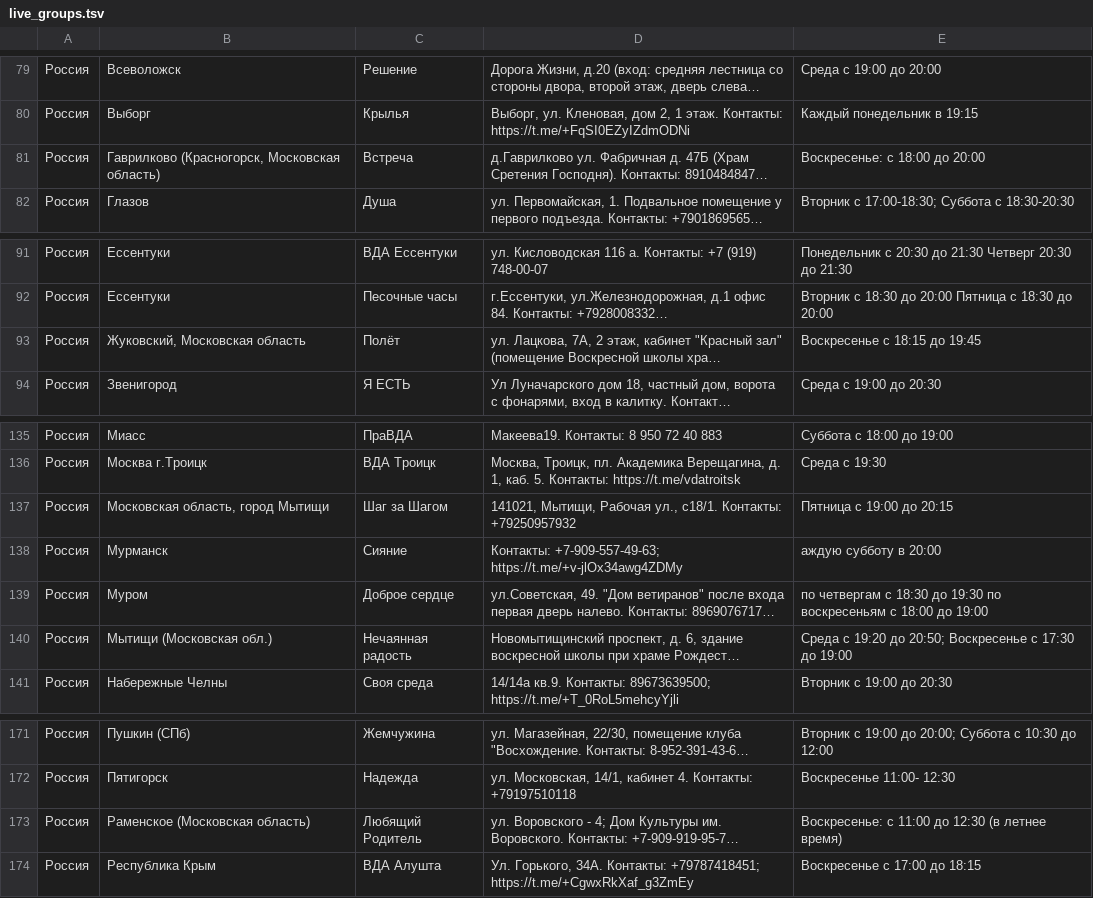
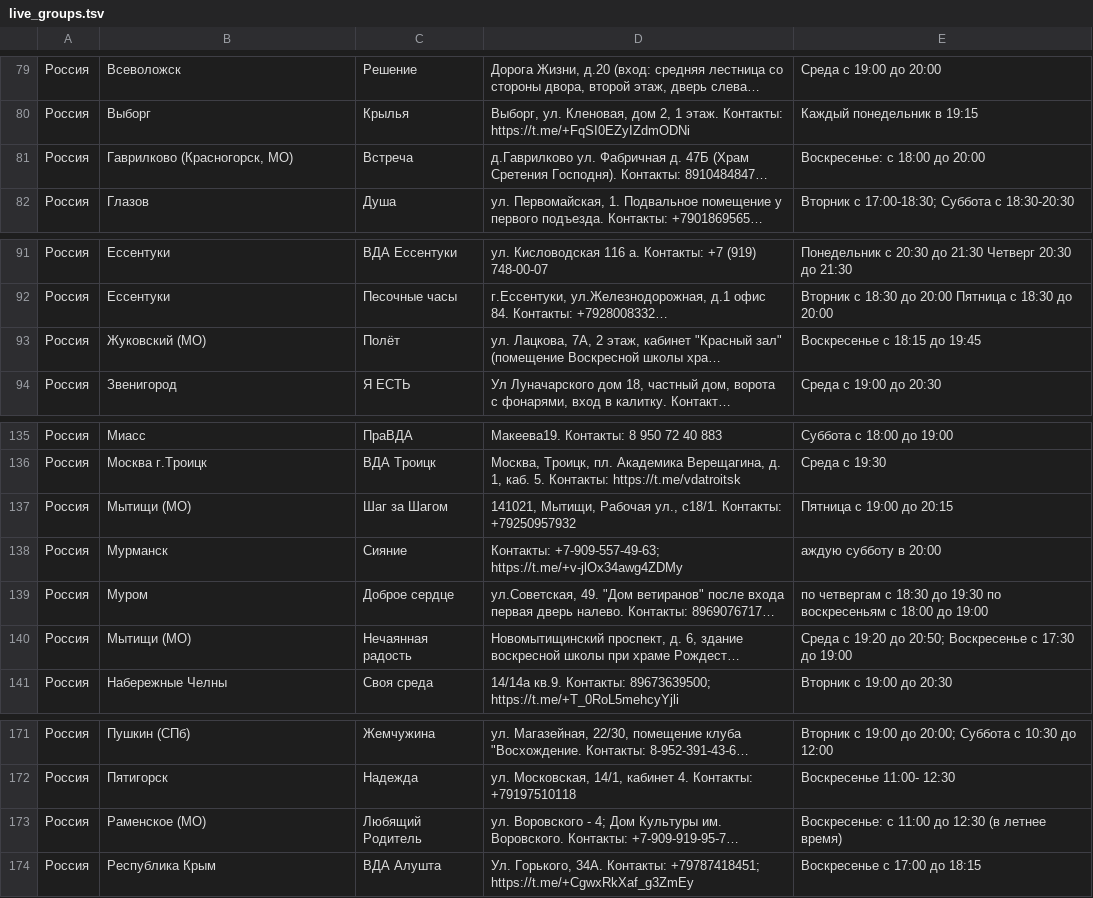
Before and after one commit to koukurme-cyber/Vdaonlineshedule, a TSV file: live_groups.tsv, drawn as a sheet; only a part is shown, gaps mark what is left out; long unchanged cells end in …; the diff names each change by its address in the sheet, - before the commit and + after, or states it on an @@ line.

Commit message:
Update live_groups.tsv

```diff
--- a/live_groups.tsv
+++ b/live_groups.tsv
-B81: Гаврилково (Красногорск, Московская область)
+B81: Гаврилково (Красногорск, МО)
-B93: Жуковский, Московская область
+B93: Жуковский (МО)
-B137: Московская область, город Мытищи
+B137: Мытищи (МО)
-B140: Мытищи (Московская обл.)
+B140: Мытищи (МО)
-B173: Раменское (Московская область)
+B173: Раменское (МО)
```
